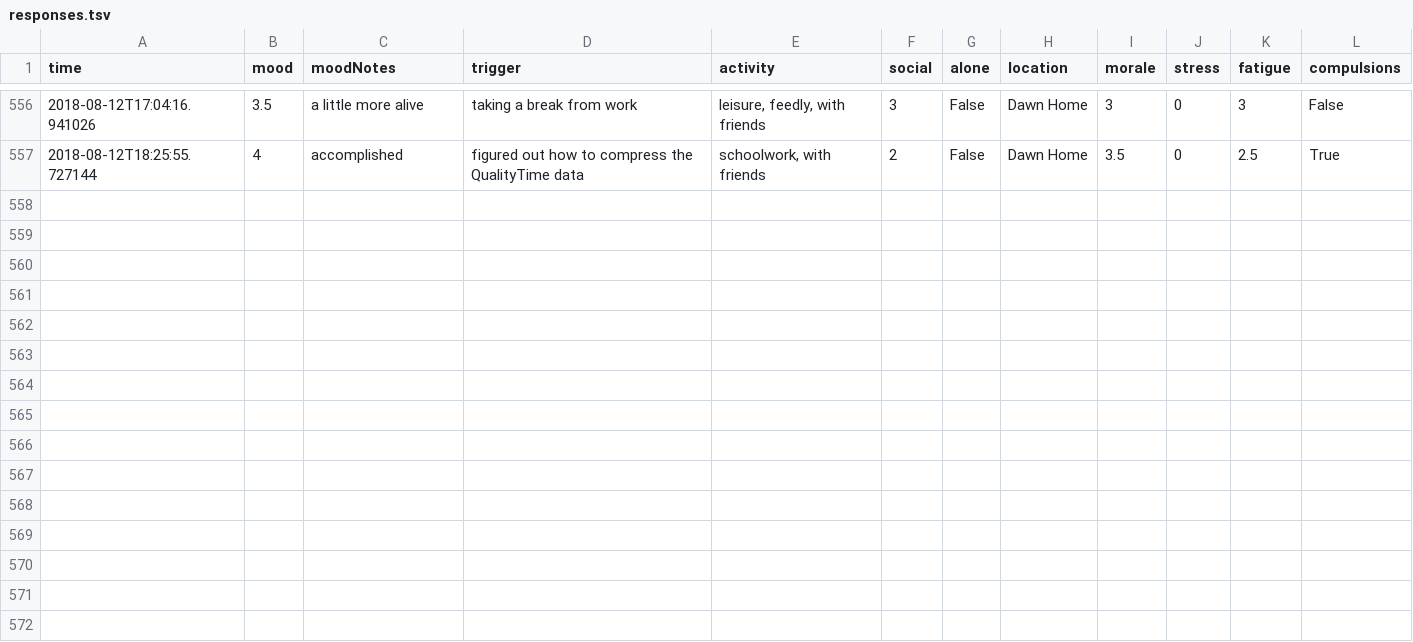
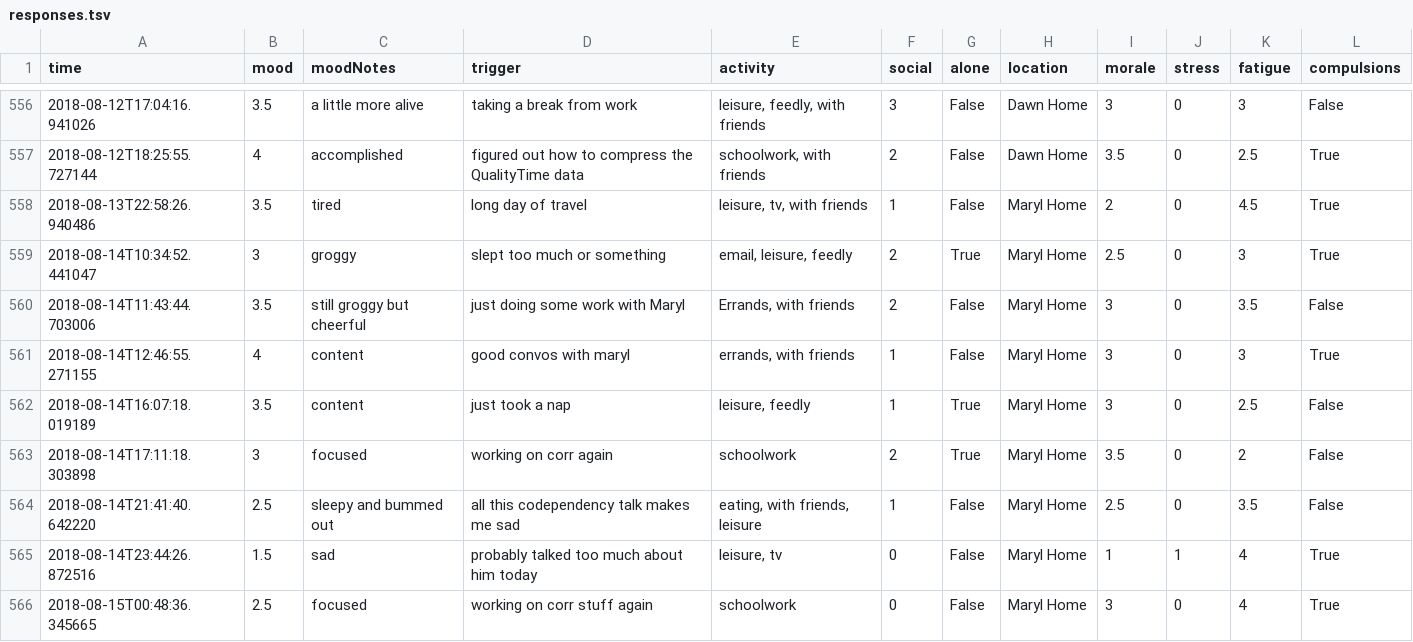
Before and after one commit to xujenna/thesis_explorations, a TSV file: trackers/reporter/responses.tsv, drawn as a sheet; only a part is shown, gaps mark what is left out.

Commit message:
fixed qt, exercise data

```diff
--- a/trackers/reporter/responses.tsv
+++ b/trackers/reporter/responses.tsv
@@ -557 +557,10 @@ time	mood	moodNotes	trigger	activity	social	alone	location	morale	stress	fatigue
 2018-08-12T18:25:55.727144	4	accomplished	figured out how to compress the QualityTime data	schoolwork, with friends	2	False	Dawn Home	3.5	0	2.5	True
+2018-08-13T22:58:26.940486	3.5	tired	long day of travel	leisure, tv, with friends	1	False	Maryl Home	2	0	4.5	True
+2018-08-14T10:34:52.441047	3	groggy	slept too much or something	email, leisure, feedly	2	True	Maryl Home	2.5	0	3	True
+2018-08-14T11:43:44.703006	3.5	still groggy but cheerful	just doing some work with Maryl	Errands, with friends	2	False	Maryl Home	3	0	3.5	False
+2018-08-14T12:46:55.271155	4	content	good convos with maryl	errands, with friends	1	False	Maryl Home	3	0	3	True
+2018-08-14T16:07:18.019189	3.5	content	just took a nap	leisure, feedly	1	True	Maryl Home	3	0	2.5	False
+2018-08-14T17:11:18.303898	3	focused	working on corr again	schoolwork	2	True	Maryl Home	3.5	0	2	False
+2018-08-14T21:41:40.642220	2.5	sleepy and bummed out	all this codependency talk makes me sad	eating, with friends, leisure	1	False	Maryl Home	2.5	0	3.5	False
+2018-08-14T23:44:26.872516	1.5	sad	probably talked too much about him today	leisure, tv	0	False	Maryl Home	1	1	4	True
+2018-08-15T00:48:36.345665	2.5	focused	working on corr stuff again	schoolwork	0	False	Maryl Home	3	0	4	True
```
Also changed, not shown: 7 other files.
